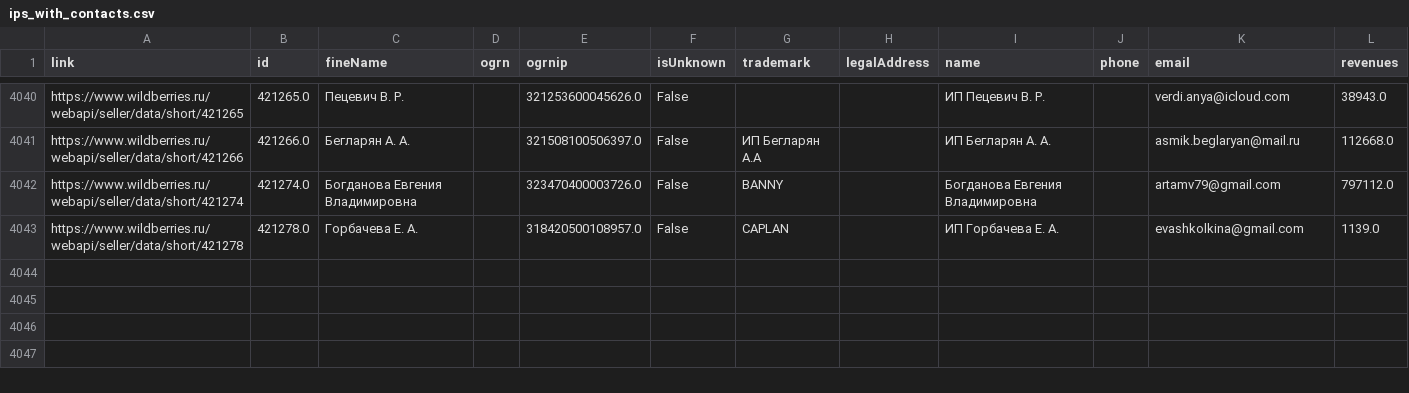
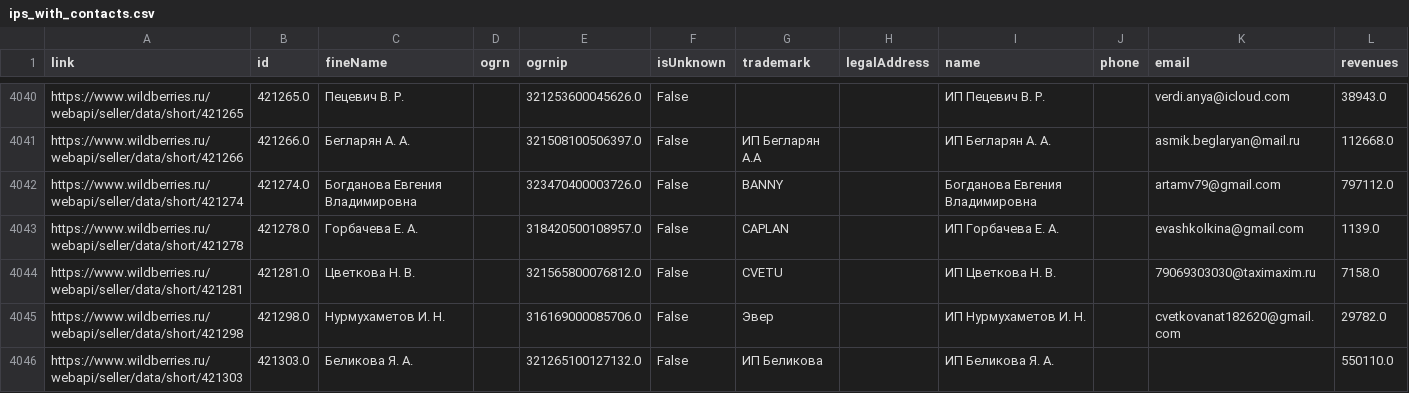
Before and after one commit to grimma2/wb-parser, a CSV file: parser_utils/ips_with_contacts.csv, drawn as a sheet; only a part is shown, gaps mark what is left out.

```diff
--- a/parser_utils/ips_with_contacts.csv
+++ b/parser_utils/ips_with_contacts.csv
@@ -4043 +4043,4 @@ https://www.wildberries.ru/webapi/seller/data/short/421274,421274.0,Богдан
 https://www.wildberries.ru/webapi/seller/data/short/421278,421278.0,Горбачева Е. А.,,318420500108957.0,False,CAPLAN,,ИП Горбачева Е. А.,,evashkolkina@gmail.com,1139.0
+https://www.wildberries.ru/webapi/seller/data/short/421281,421281.0,Цветкова Н. В.,,321565800076812.0,False,CVETU,,ИП Цветкова Н. В.,,79069303030@taximaxim.ru,7158.0
+https://www.wildberries.ru/webapi/seller/data/short/421298,421298.0,Нурмухаметов И. Н.,,316169000085706.0,False,Эвер,,ИП Нурмухаметов И. Н.,,cvetkovanat182620@gmail.com,29782.0
+https://www.wildberries.ru/webapi/seller/data/short/421303,421303.0,Беликова Я. А.,,321265100127132.0,False,ИП Беликова,,ИП Беликова Я. А.,,,550110.0
```
